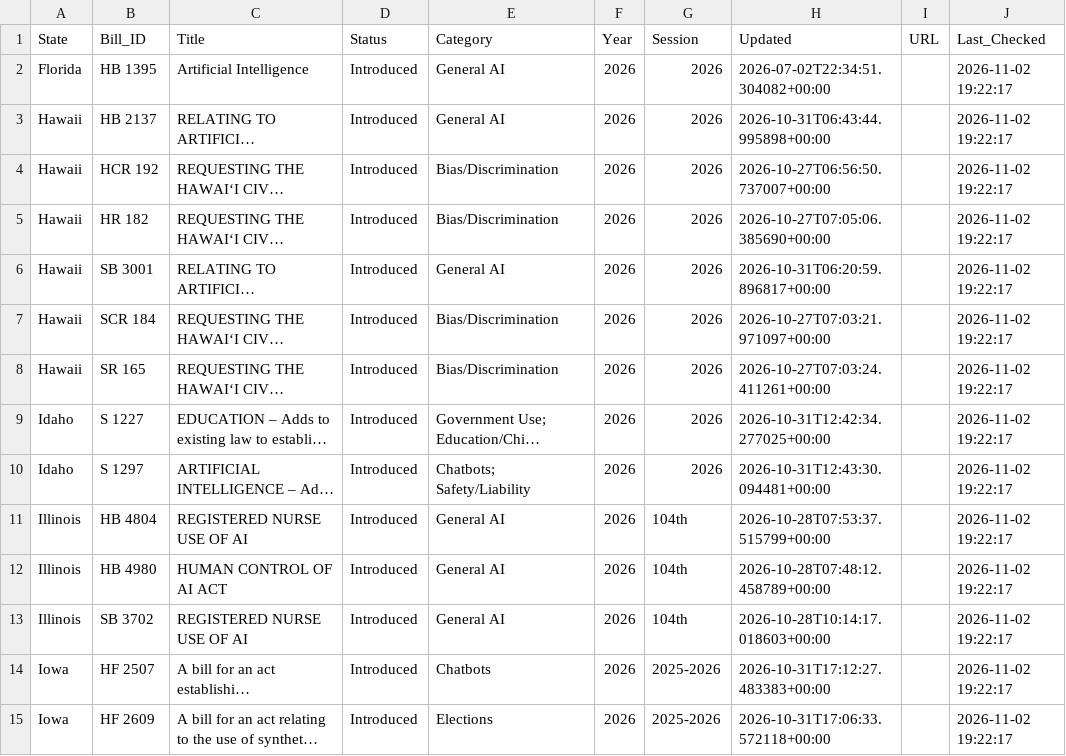
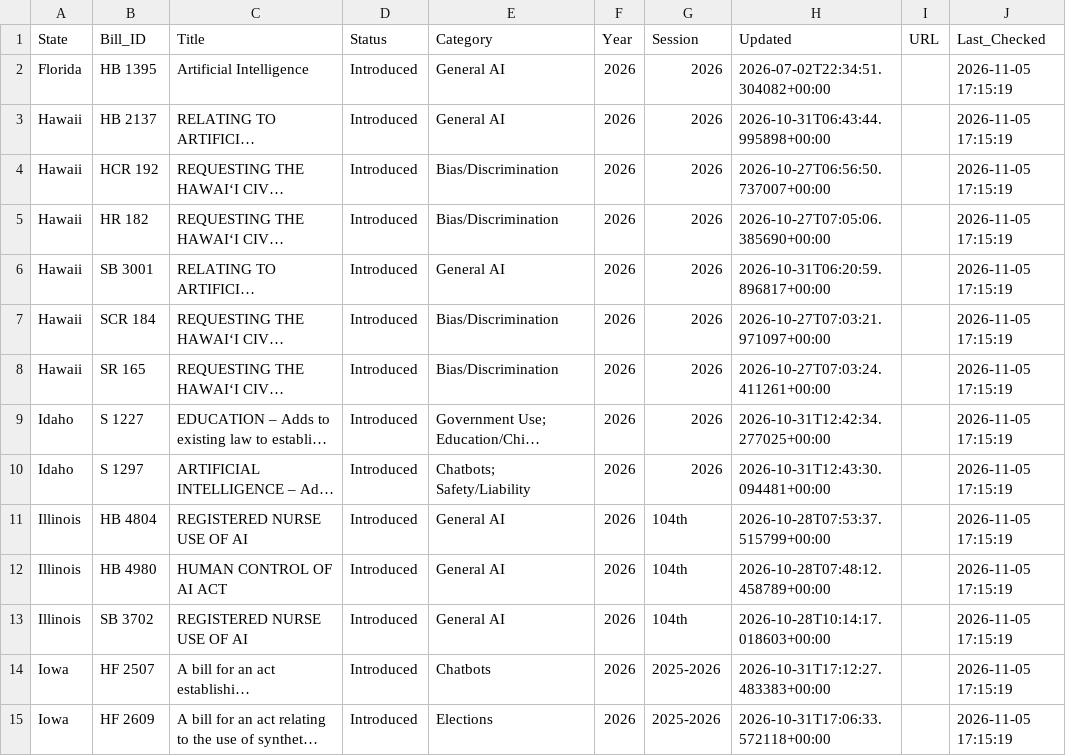
Before and after one commit to nikzei/state-ai-legislation-tracker, a CSV file: data/ai_legislation_bills.csv, drawn as a sheet; only a part is shown; long unchanged cells end in …; the diff covers the shown part only; the diff names each change by its address in the sheet, - before the commit and + after, or states it on an @@ line.

```diff
--- a/data/ai_legislation_bills.csv
+++ b/data/ai_legislation_bills.csv
-J2:J15 (Last_Checked): 2026-11-02 19:22:17
+J2:J15 (Last_Checked): 2026-11-05 17:15:19
```
Also changed, not shown: 3 added rows, 3 removed rows and 53 edited cells elsewhere in this file, data/ai_legislation_summary.csv.
